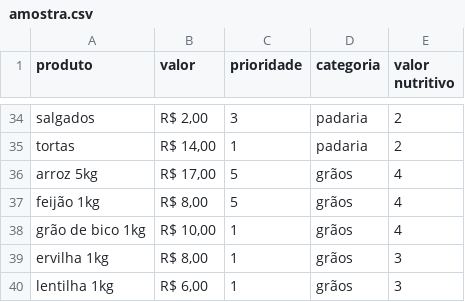
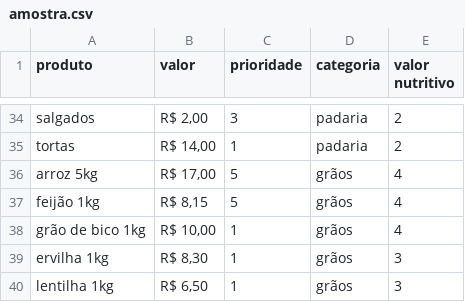
Before and after one commit to luisdurante/IA-II-algoritmo-genetico-carrinho-de-compras, a CSV file: amostra.csv, drawn as a sheet; only a part is shown, gaps mark what is left out; the diff covers the shown part only.

Commit message:
Update amostra.csv
Alteração de valores iguais.

```diff
--- a/amostra.csv
+++ b/amostra.csv
@@ -36,5 +36,5 @@ tortas;R$ 14,00;1;padaria;2
 arroz 5kg;R$ 17,00;5;grãos;4
-feijão 1kg;R$ 8,00;5;grãos;4
+feijão 1kg;R$ 8,15;5;grãos;4
 grão de bico 1kg;R$ 10,00;1;grãos;4
-ervilha 1kg;R$ 8,00;1;grãos;3
-lentilha 1kg;R$ 6,00;1;grãos;3
+ervilha 1kg;R$ 8,30;1;grãos;3
+lentilha 1kg;R$ 6,50;1;grãos;3
```
Also changed, not shown: 15 edited cells elsewhere in this file.
